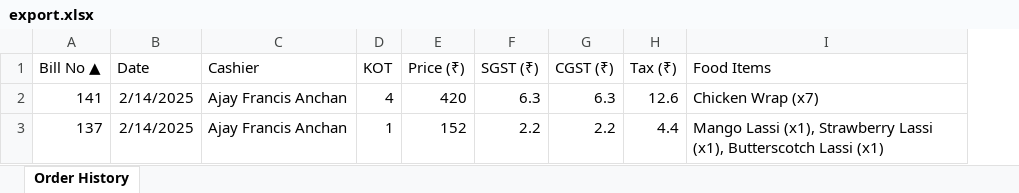
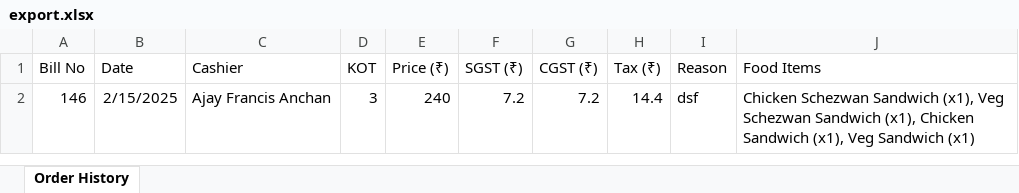
Before and after one commit to alstonmendonca/ProperLCP, an Excel workbook: export.xlsx, sheet Order History, drawn as a sheet; values as stored, in another font and other column widths than the file's, no borders; removed rows and columns are numbered as before the commit, all else as after; the diff names each change by its address in the sheet, - before the commit and + after, or states it on an @@ line.

Commit message:
Clear History implemented successfully in Deleted Orders Table and session storage updation

```diff
--- a/export.xlsx (sheet Order History)
+++ b/export.xlsx (sheet Order History)
-column A (Bill No ▲), empty
+column A (Bill No), empty
+column I (Reason), empty
-row 2: 141 | 2/14/2025 | Ajay Francis Anchan | 4 | 420 | 6.3 | 6.3 | 12.6 | Chicken Wrap (x7)
-row 3: 137 | 2/14/2025 | Ajay Francis Anchan | 1 | 152 | 2.2 | 2.2 | 4.4 | Mango Lassi (x1), Strawberry Lassi (x1), Butterscotch Lassi (x1)
+row 2: 146 | 2/15/2025 | Ajay Francis Anchan | 3 | 240 | 7.2 | 7.2 | 14.4 | dsf | Chicken Schezwan Sandwich (x1), Veg Schezwan Sandwich (x1), Chicken Sandwich (x1), Veg Sandwich (x1)
```
Also changed, not shown: 3 other files.
